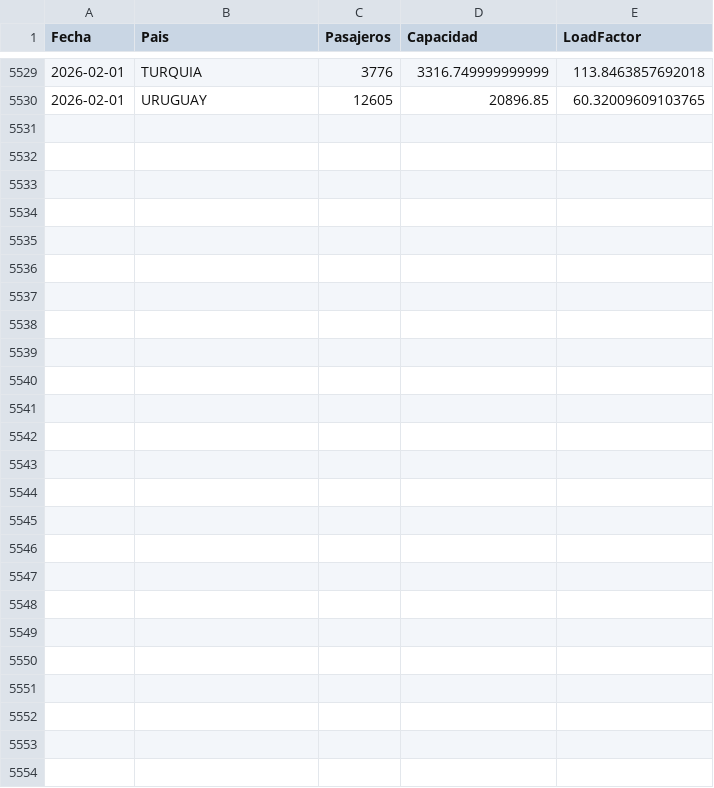
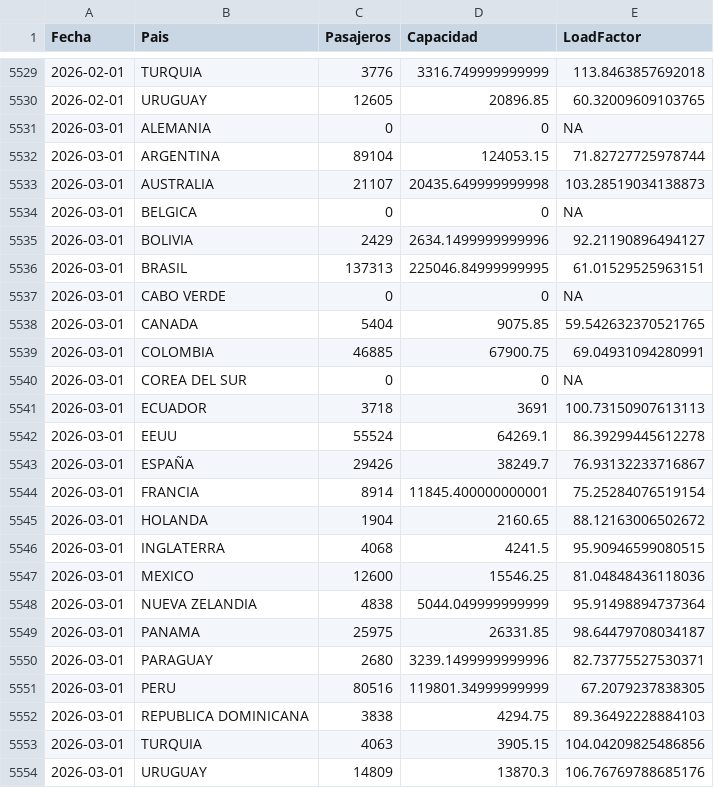
Before and after one commit to manuelsancristobal/proyeccion-turistica, a CSV file: dashboard/data/trafico_aereo/load_factor_pais.csv, drawn as a sheet; only a part is shown, gaps mark what is left out; the diff names each change by its address in the sheet, - before the commit and + after, or states it on an @@ line.

```diff
--- a/dashboard/data/trafico_aereo/load_factor_pais.csv
+++ b/dashboard/data/trafico_aereo/load_factor_pais.csv
+row 5531: 2026-03-01 | ALEMANIA | 0 | 0 | NA
+row 5532: 2026-03-01 | ARGENTINA | 89104 | 124053.15 | 71.82727725978744
+row 5533: 2026-03-01 | AUSTRALIA | 21107 | 20435.649999999998 | 103.28519034138873
+row 5534: 2026-03-01 | BELGICA | 0 | 0 | NA
+row 5535: 2026-03-01 | BOLIVIA | 2429 | 2634.1499999999996 | 92.21190896494127
+row 5536: 2026-03-01 | BRASIL | 137313 | 225046.84999999995 | 61.01529525963151
+row 5537: 2026-03-01 | CABO VERDE | 0 | 0 | NA
+row 5538: 2026-03-01 | CANADA | 5404 | 9075.85 | 59.542632370521765
+row 5539: 2026-03-01 | COLOMBIA | 46885 | 67900.75 | 69.04931094280991
+row 5540: 2026-03-01 | COREA DEL SUR | 0 | 0 | NA
+row 5541: 2026-03-01 | ECUADOR | 3718 | 3691 | 100.73150907613113
+row 5542: 2026-03-01 | EEUU | 55524 | 64269.1 | 86.39299445612278
+row 5543: 2026-03-01 | ESPAÑA | 29426 | 38249.7 | 76.93132233716867
+row 5544: 2026-03-01 | FRANCIA | 8914 | 11845.400000000001 | 75.25284076519154
+row 5545: 2026-03-01 | HOLANDA | 1904 | 2160.65 | 88.12163006502672
+row 5546: 2026-03-01 | INGLATERRA | 4068 | 4241.5 | 95.90946599080515
+row 5547: 2026-03-01 | MEXICO | 12600 | 15546.25 | 81.04848436118036
+row 5548: 2026-03-01 | NUEVA ZELANDIA | 4838 | 5044.049999999999 | 95.91498894737364
+row 5549: 2026-03-01 | PANAMA | 25975 | 26331.85 | 98.64479708034187
+row 5550: 2026-03-01 | PARAGUAY | 2680 | 3239.1499999999996 | 82.73775527530371
+row 5551: 2026-03-01 | PERU | 80516 | 119801.34999999999 | 67.2079237838305
+row 5552: 2026-03-01 | REPUBLICA DOMINICANA | 3838 | 4294.75 | 89.36492228884103
+row 5553: 2026-03-01 | TURQUIA | 4063 | 3905.15 | 104.04209825486856
+row 5554: 2026-03-01 | URUGUAY | 14809 | 13870.3 | 106.76769788685176
```
Also changed, not shown: dashboard/data/llegadas/llegadas_nacionalidad.csv, dashboard/data/llegadas/llegadas_paso.csv, 30 other files.
